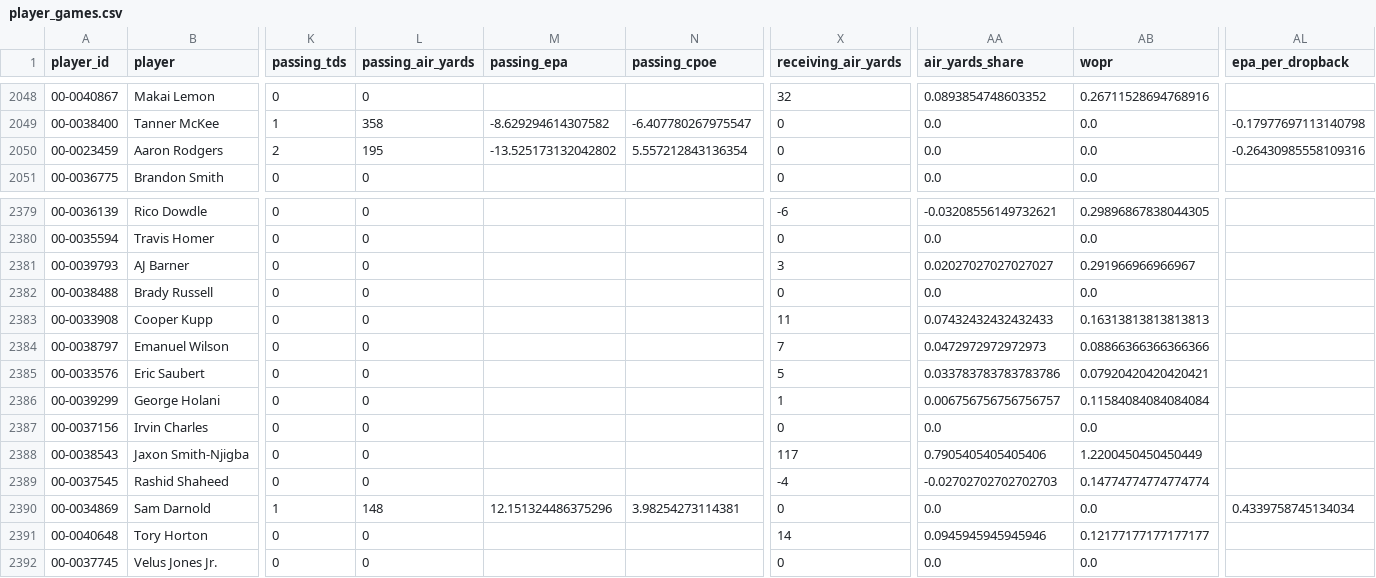
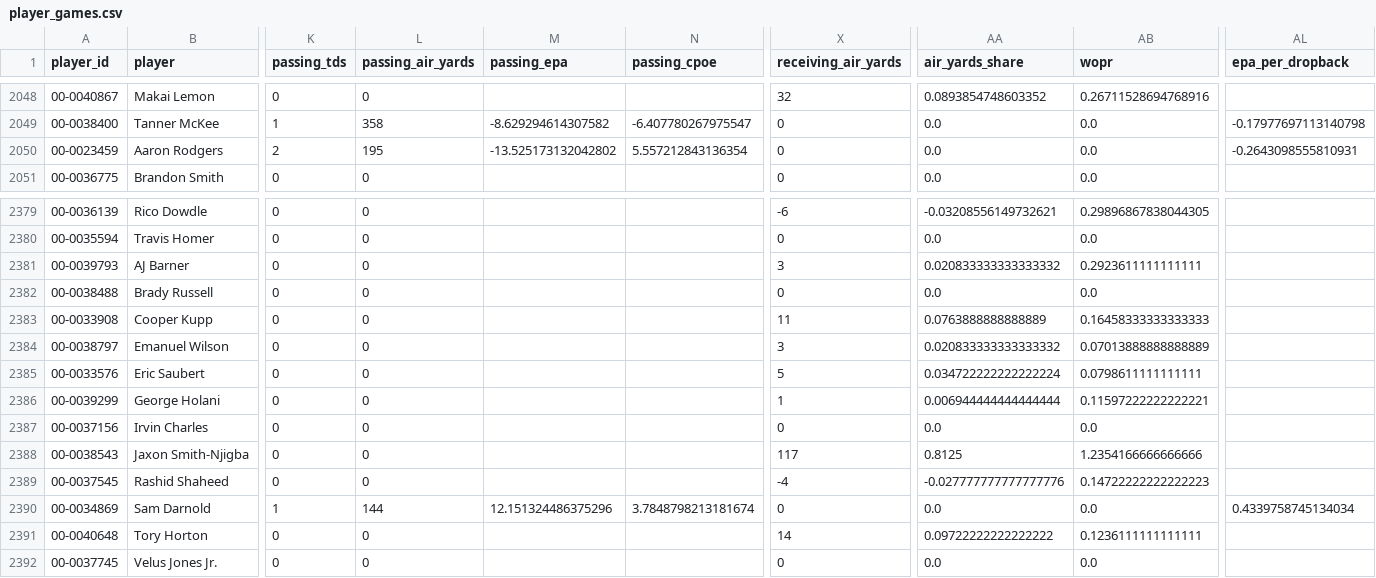
Before and after one commit to bmillercreates/The-Prop-Exchange, a CSV file: data/stats/player_games.csv, drawn as a sheet; only a part is shown, gaps mark what is left out; the diff names each change by its address in the sheet, - before the commit and + after, or states it on an @@ line.

```diff
--- a/data/stats/player_games.csv
+++ b/data/stats/player_games.csv
-AL2050 (epa_per_dropback): -0.26430985558109316
+AL2050 (epa_per_dropback): -0.2643098555810931
-AA2381 (air_yards_share): 0.02027027027027027
+AA2381 (air_yards_share): 0.020833333333333332
-AB2381 (wopr): 0.291966966966967
+AB2381 (wopr): 0.2923611111111111
-AA2383 (air_yards_share): 0.07432432432432433
+AA2383 (air_yards_share): 0.0763888888888889
-AB2383 (wopr): 0.16313813813813813
+AB2383 (wopr): 0.16458333333333333
-X2384 (receiving_air_yards): 7
+X2384 (receiving_air_yards): 3
-AA2384 (air_yards_share): 0.0472972972972973
+AA2384 (air_yards_share): 0.020833333333333332
-AB2384 (wopr): 0.08866366366366366
+AB2384 (wopr): 0.07013888888888889
-AA2385 (air_yards_share): 0.033783783783783786
+AA2385 (air_yards_share): 0.034722222222222224
-AB2385 (wopr): 0.07920420420420421
+AB2385 (wopr): 0.0798611111111111
-AA2386 (air_yards_share): 0.006756756756756757
+AA2386 (air_yards_share): 0.006944444444444444
-AB2386 (wopr): 0.11584084084084084
+AB2386 (wopr): 0.11597222222222221
-AA2388 (air_yards_share): 0.7905405405405406
+AA2388 (air_yards_share): 0.8125
-AB2388 (wopr): 1.2200450450450449
+AB2388 (wopr): 1.2354166666666666
-AA2389 (air_yards_share): -0.02702702702702703
+AA2389 (air_yards_share): -0.027777777777777776
-AB2389 (wopr): 0.14774774774774774
+AB2389 (wopr): 0.14722222222222223
-L2390 (passing_air_yards): 148
+L2390 (passing_air_yards): 144
-N2390 (passing_cpoe): 3.98254273114381
+N2390 (passing_cpoe): 3.7848798213181674
-AA2391 (air_yards_share): 0.0945945945945946
+AA2391 (air_yards_share): 0.09722222222222222
-AB2391 (wopr): 0.12177177177177177
+AB2391 (wopr): 0.1236111111111111
```
Also changed, not shown: data/injuries.csv, data/stats/games.csv, 20 other files.
